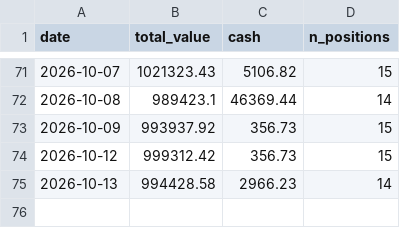
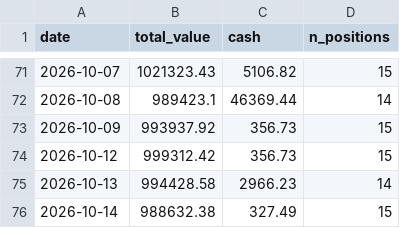
Before and after one commit to kreeshpatel/nifty-satvik, a CSV file: results/wall_veto/portfolio_history.csv, drawn as a sheet; only a part is shown, gaps mark what is left out.

```diff
--- a/results/wall_veto/portfolio_history.csv
+++ b/results/wall_veto/portfolio_history.csv
@@ -75 +75,2 @@ date,total_value,cash,n_positions
 2026-10-13,994428.58,2966.23,14
+2026-10-14,988632.38,327.49,15
```
Also changed, not shown: results/forward_wall.csv, results/wall_veto/paper_ledger_history.csv, 7 other files.
